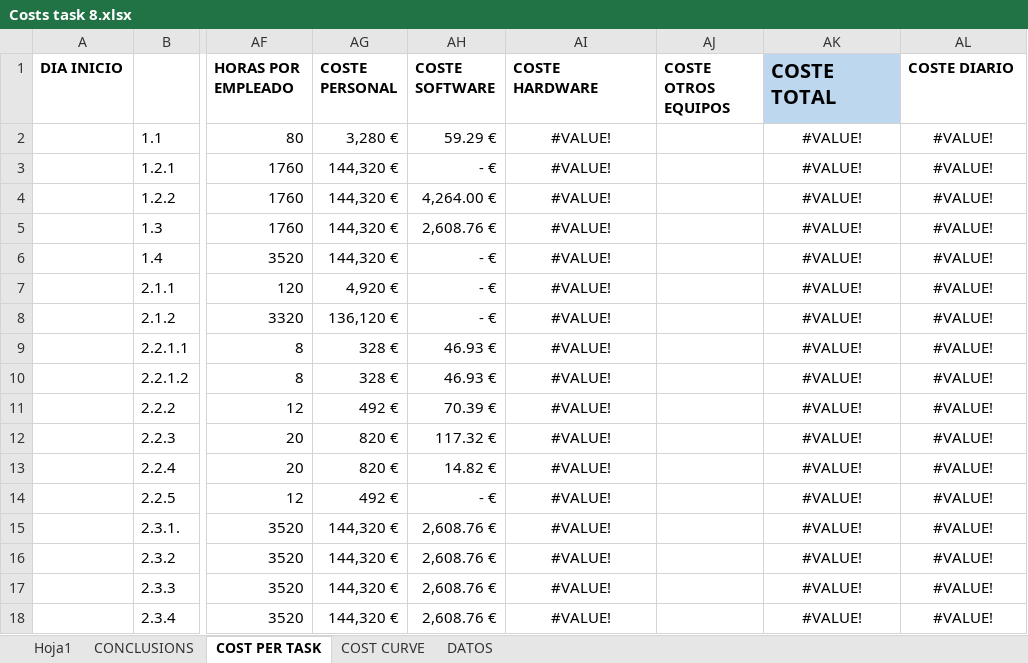
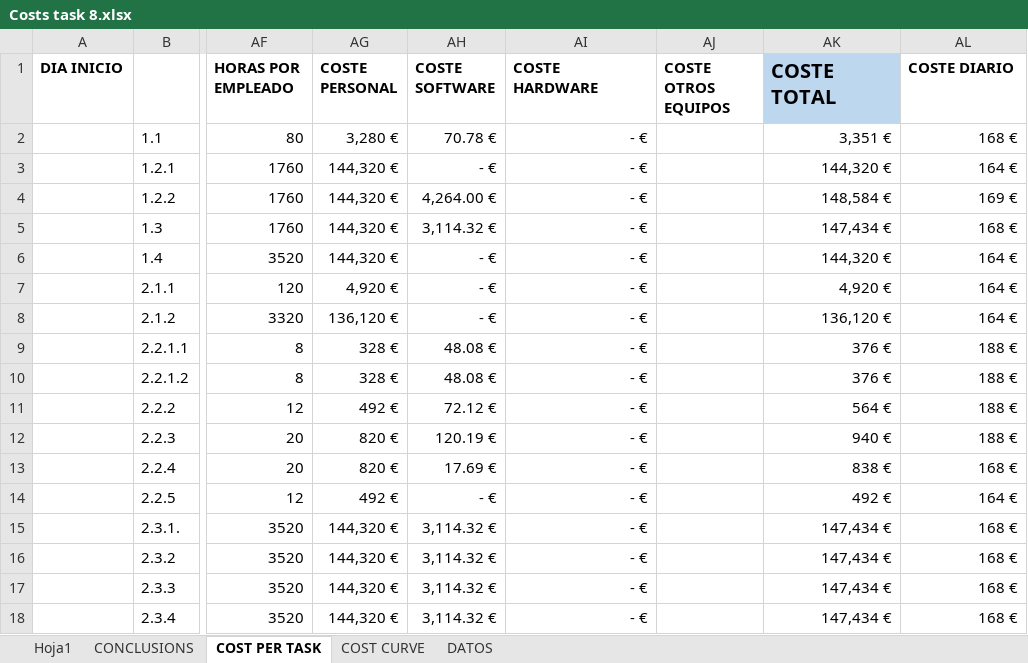
Before and after one commit to AstroProjects/projectsGroup3, an Excel workbook: Deliverable 2/Deliverable2/Costs task 8.xlsx, sheet COST PER TASK, drawn as a sheet; only a part is shown, gaps mark what is left out; values as stored, in another font and other column widths than the file's, no borders; 1 other sheet too large or unreadable and not compared; the diff covers the shown part only; the diff names each change by its address in the sheet, - before the commit and + after, or states it on an @@ line.

```diff
--- a/Deliverable 2/Deliverable2/Costs task 8.xlsx (sheet COST PER TASK)
+++ b/Deliverable 2/Deliverable2/Costs task 8.xlsx (sheet COST PER TASK)
-AH2 (COSTE SOFTWARE): 59.29 €
+AH2 (COSTE SOFTWARE): 70.78 €
-AI2:AI18 (COSTE HARDWARE): #VALUE!
+AI2:AI18 (COSTE HARDWARE): - €
-AI2:AI18 alignment: center
+AI2:AI18 alignment: right
-AK2 (COSTE TOTAL): #VALUE!
+AK2 (COSTE TOTAL): 3,351 €
-AK2:AL18 alignment: center
+AK2:AL18 alignment: right
-AL2 (COSTE DIARIO): #VALUE!
+AL2 (COSTE DIARIO): 168 €
-AK3 (COSTE TOTAL): #VALUE!
+AK3 (COSTE TOTAL): 144,320 €
-AL3 (COSTE DIARIO): #VALUE!
+AL3 (COSTE DIARIO): 164 €
-AK4 (COSTE TOTAL): #VALUE!
+AK4 (COSTE TOTAL): 148,584 €
-AL4 (COSTE DIARIO): #VALUE!
+AL4 (COSTE DIARIO): 169 €
-AH5 (COSTE SOFTWARE): 2,608.76 €
+AH5 (COSTE SOFTWARE): 3,114.32 €
-AK5 (COSTE TOTAL): #VALUE!
+AK5 (COSTE TOTAL): 147,434 €
-AL5 (COSTE DIARIO): #VALUE!
+AL5 (COSTE DIARIO): 168 €
-AK6 (COSTE TOTAL): #VALUE!
+AK6 (COSTE TOTAL): 144,320 €
-AL6:AL8 (COSTE DIARIO): #VALUE!
+AL6:AL8 (COSTE DIARIO): 164 €
-AK7 (COSTE TOTAL): #VALUE!
+AK7 (COSTE TOTAL): 4,920 €
-AK8 (COSTE TOTAL): #VALUE!
+AK8 (COSTE TOTAL): 136,120 €
-AH9:AH10 (COSTE SOFTWARE): 46.93 €
+AH9:AH10 (COSTE SOFTWARE): 48.08 €
-AK9:AK10 (COSTE TOTAL): #VALUE!
+AK9:AK10 (COSTE TOTAL): 376 €
-AL9:AL12 (COSTE DIARIO): #VALUE!
+AL9:AL12 (COSTE DIARIO): 188 €
-AH11 (COSTE SOFTWARE): 70.39 €
+AH11 (COSTE SOFTWARE): 72.12 €
-AK11 (COSTE TOTAL): #VALUE!
+AK11 (COSTE TOTAL): 564 €
-AH12 (COSTE SOFTWARE): 117.32 €
+AH12 (COSTE SOFTWARE): 120.19 €
-AK12 (COSTE TOTAL): #VALUE!
+AK12 (COSTE TOTAL): 940 €
-AH13 (COSTE SOFTWARE): 14.82 €
+AH13 (COSTE SOFTWARE): 17.69 €
-AK13 (COSTE TOTAL): #VALUE!
+AK13 (COSTE TOTAL): 838 €
-AL13 (COSTE DIARIO): #VALUE!
+AL13 (COSTE DIARIO): 168 €
-AK14 (COSTE TOTAL): #VALUE!
+AK14 (COSTE TOTAL): 492 €
-AL14 (COSTE DIARIO): #VALUE!
+AL14 (COSTE DIARIO): 164 €
-AH15:AH18 (COSTE SOFTWARE): 2,608.76 €
+AH15:AH18 (COSTE SOFTWARE): 3,114.32 €
-AK15:AK18 (COSTE TOTAL): #VALUE!
+AK15:AK18 (COSTE TOTAL): 147,434 €
-AL15:AL18 (COSTE DIARIO): #VALUE!
+AL15:AL18 (COSTE DIARIO): 168 €
```
Also changed, not shown: 171 edited cells and cell formats elsewhere in this sheet, sheet DATOS, 1 other file.
